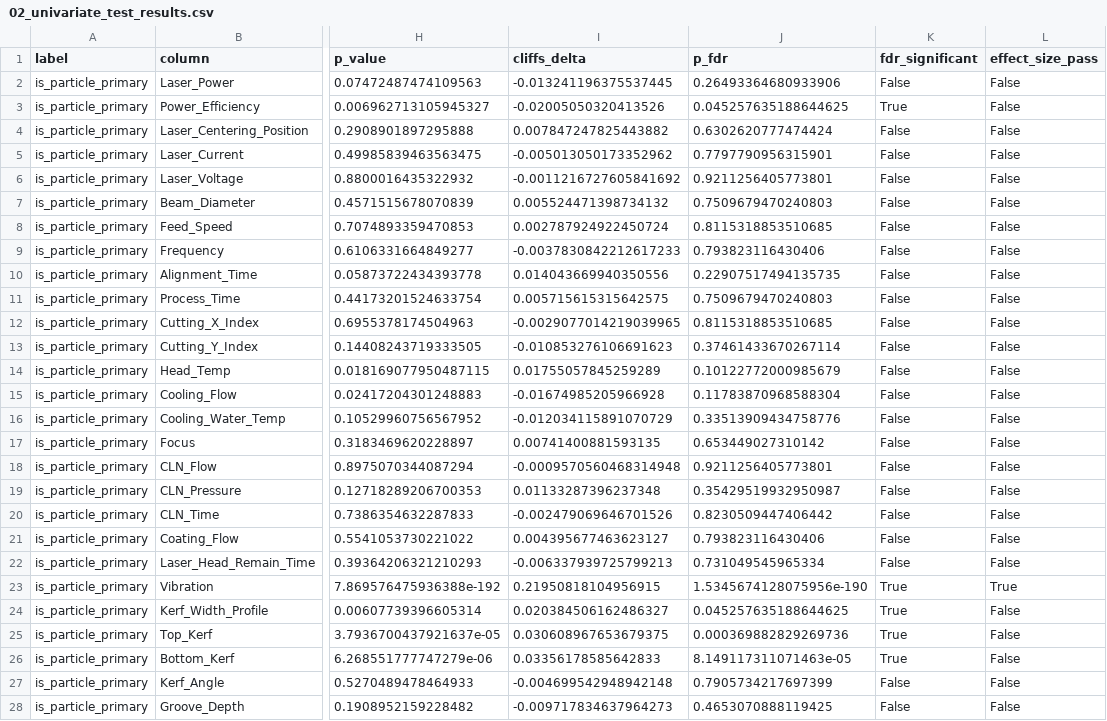
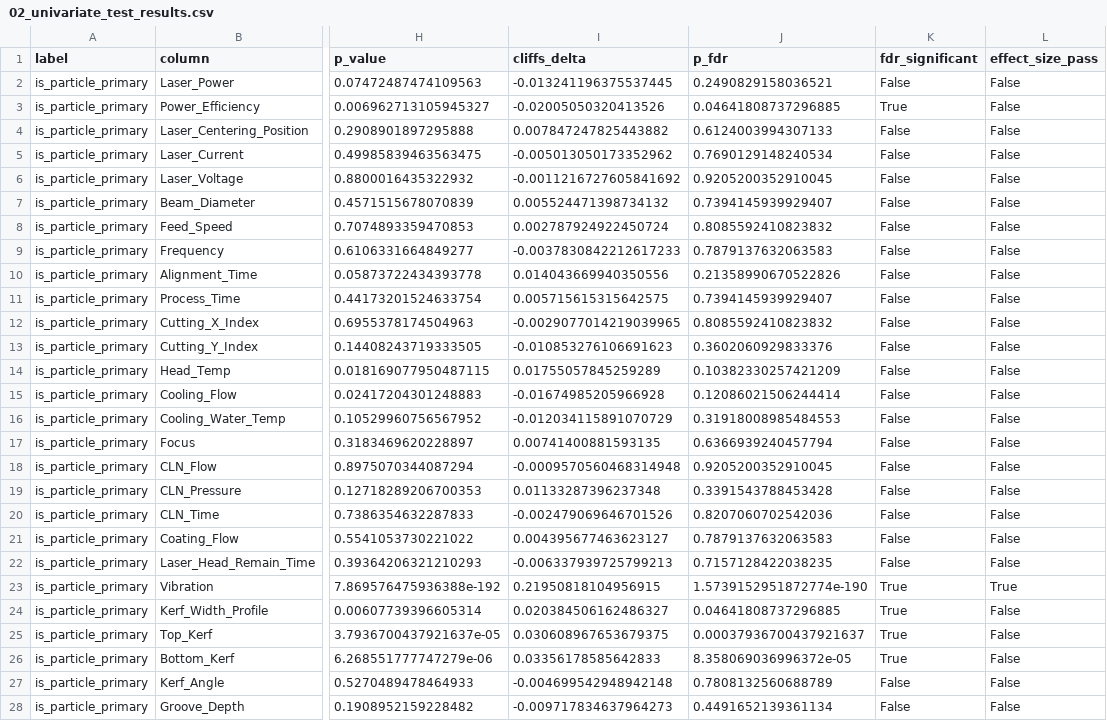
Before and after one commit to Mango-Orange-smoothie/SKSuniC_14th, a CSV file: 26.07.30_2055_Goal2_PARTICLE_유효인자_분석/02_univariate_test_results.csv, drawn as a sheet; only a part is shown, gaps mark what is left out; the diff covers the shown part only; the diff names each change by its address in the sheet, - before the commit and + after, or states it on an @@ line.

```diff
--- a/26.07.30_2055_Goal2_PARTICLE_유효인자_분석/02_univariate_test_results.csv
+++ b/26.07.30_2055_Goal2_PARTICLE_유효인자_분석/02_univariate_test_results.csv
-J2 (p_fdr): 0.26493364680933906
+J2 (p_fdr): 0.2490829158036521
-J3 (p_fdr): 0.045257635188644625
+J3 (p_fdr): 0.04641808737296885
-J4 (p_fdr): 0.6302620777474424
+J4 (p_fdr): 0.6124003994307133
-J5 (p_fdr): 0.7797790956315901
+J5 (p_fdr): 0.7690129148240534
-J6 (p_fdr): 0.9211256405773801
+J6 (p_fdr): 0.9205200352910045
-J7 (p_fdr): 0.7509679470240803
+J7 (p_fdr): 0.7394145939929407
-J8 (p_fdr): 0.8115318853510685
+J8 (p_fdr): 0.8085592410823832
-J9 (p_fdr): 0.793823116430406
+J9 (p_fdr): 0.7879137632063583
-J10 (p_fdr): 0.22907517494135735
+J10 (p_fdr): 0.21358990670522826
-J11 (p_fdr): 0.7509679470240803
+J11 (p_fdr): 0.7394145939929407
-J12 (p_fdr): 0.8115318853510685
+J12 (p_fdr): 0.8085592410823832
-J13 (p_fdr): 0.37461433670267114
+J13 (p_fdr): 0.3602060929833376
-J14 (p_fdr): 0.10122772000985679
+J14 (p_fdr): 0.10382330257421209
-J15 (p_fdr): 0.11783870968588304
+J15 (p_fdr): 0.12086021506244414
-J16 (p_fdr): 0.33513909434758776
+J16 (p_fdr): 0.31918008985484553
-J17 (p_fdr): 0.653449027310142
+J17 (p_fdr): 0.6366939240457794
-J18 (p_fdr): 0.9211256405773801
+J18 (p_fdr): 0.9205200352910045
-J19 (p_fdr): 0.35429519932950987
+J19 (p_fdr): 0.3391543788453428
-J20 (p_fdr): 0.8230509447406442
+J20 (p_fdr): 0.8207060702542036
-J21 (p_fdr): 0.793823116430406
+J21 (p_fdr): 0.7879137632063583
-J22 (p_fdr): 0.731049545965334
+J22 (p_fdr): 0.7157128422038235
-J23 (p_fdr): 1.5345674128075956e-190
+J23 (p_fdr): 1.5739152951872774e-190
-J24 (p_fdr): 0.045257635188644625
+J24 (p_fdr): 0.04641808737296885
-J25 (p_fdr): 0.000369882829269736
+J25 (p_fdr): 0.00037936700437921637
-J26 (p_fdr): 8.149117311071463e-05
+J26 (p_fdr): 8.358069036996372e-05
-J27 (p_fdr): 0.7905734217697399
+J27 (p_fdr): 0.7808132560688789
-J28 (p_fdr): 0.4653070888119425
+J28 (p_fdr): 0.4491652139361134
```
Also changed, not shown: 2 added rows and 47 edited cells elsewhere in this file, 26.07.30_2055_Goal2_PARTICLE_유효인자_분석/03_tree_importance.csv, 26.07.30_2055_Goal2_PARTICLE_유효인자_분석/04_particle_influence_factors_final.csv, 4 other files.
